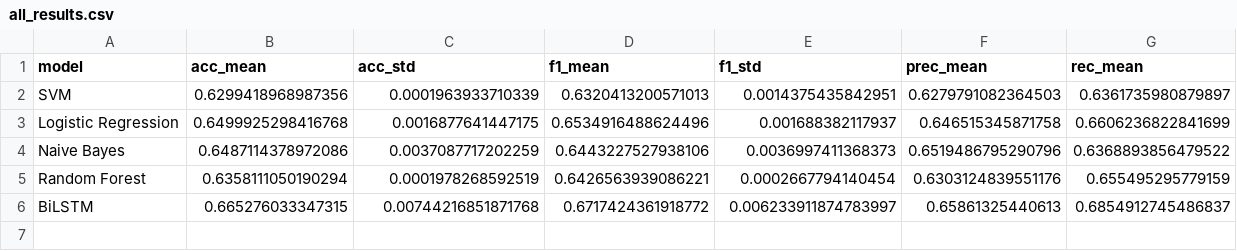
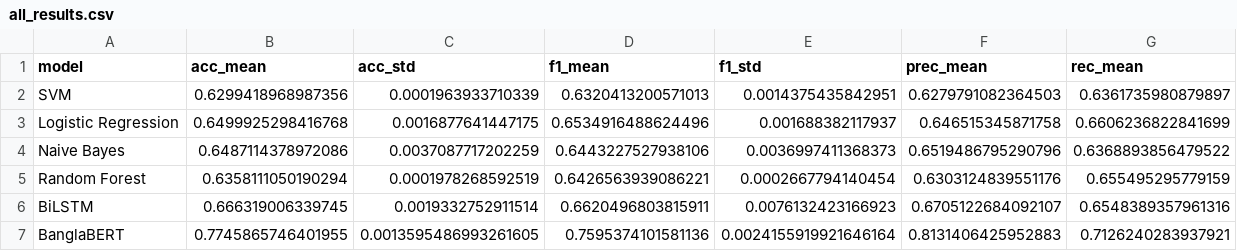
Before and after one commit to dellybelly03/bangla-sarcasm-detection, a CSV file: results/all_results.csv, drawn as a sheet.

Commit message:
Add BanglaBERT results with 3-fold CV

```diff
--- a/results/all_results.csv
+++ b/results/all_results.csv
@@ -5,2 +5,3 @@ Naive Bayes,0.6487114378972086,0.0037087717202259,0.6443227527938106,0.003699741
 Random Forest,0.6358111050190294,0.0001978268592519,0.6426563939086221,0.0002667794140454,0.6303124839551176,0.655495295779159
-BiLSTM,0.665276033347315,0.00744216851871768,0.6717424361918772,0.006233911874783997,0.65861325440613,0.6854912745486837
+BiLSTM,0.666319006339745,0.0019332752911514,0.6620496803815911,0.0076132423166923,0.6705122684092107,0.6548389357961316
+BanglaBERT,0.7745865746401955,0.0013595486993261605,0.7595374101581136,0.0024155919921646164,0.8131406425952883,0.7126240283937921
```
